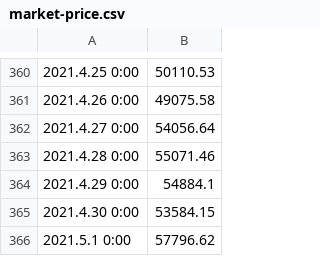
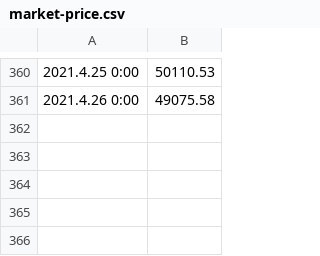
Before and after one commit to Proton214/kaggle, a CSV file: bitcoin_price/market-price.csv, drawn as a sheet; only a part is shown, gaps mark what is left out; the diff names each change by its address in the sheet, - before the commit and + after, or states it on an @@ line.

```diff
--- a/bitcoin_price/market-price.csv
+++ b/bitcoin_price/market-price.csv
-row 362: 2021.4.27 0:00 | 54056.64
-row 363: 2021.4.28 0:00 | 55071.46
-row 364: 2021.4.29 0:00 | 54884.1
-row 365: 2021.4.30 0:00 | 53584.15
-row 366: 2021.5.1 0:00 | 57796.62
```
Also changed, not shown: 4 other files.
